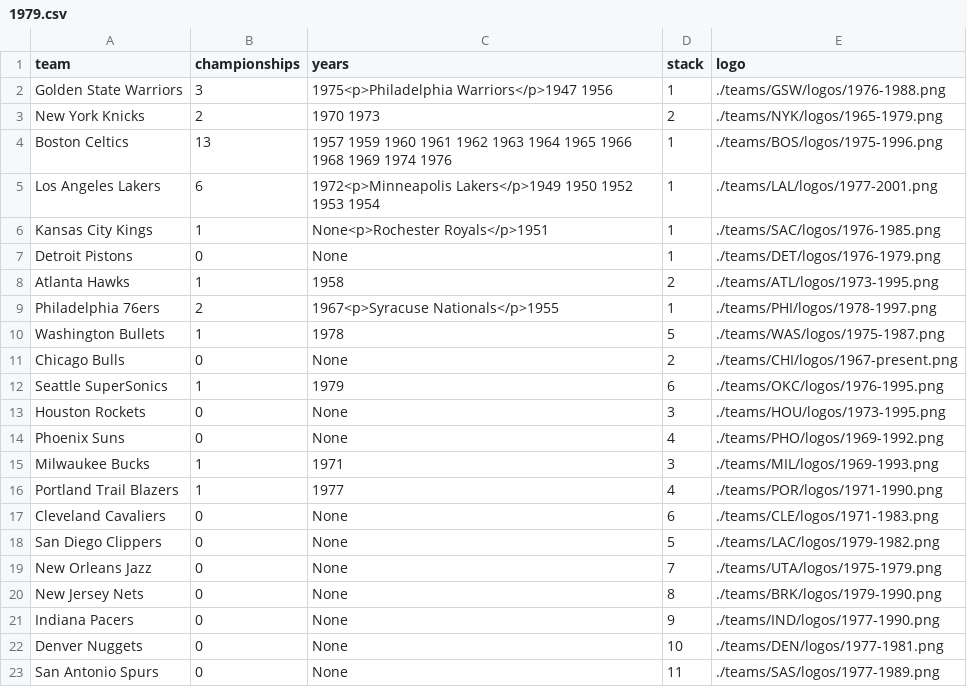
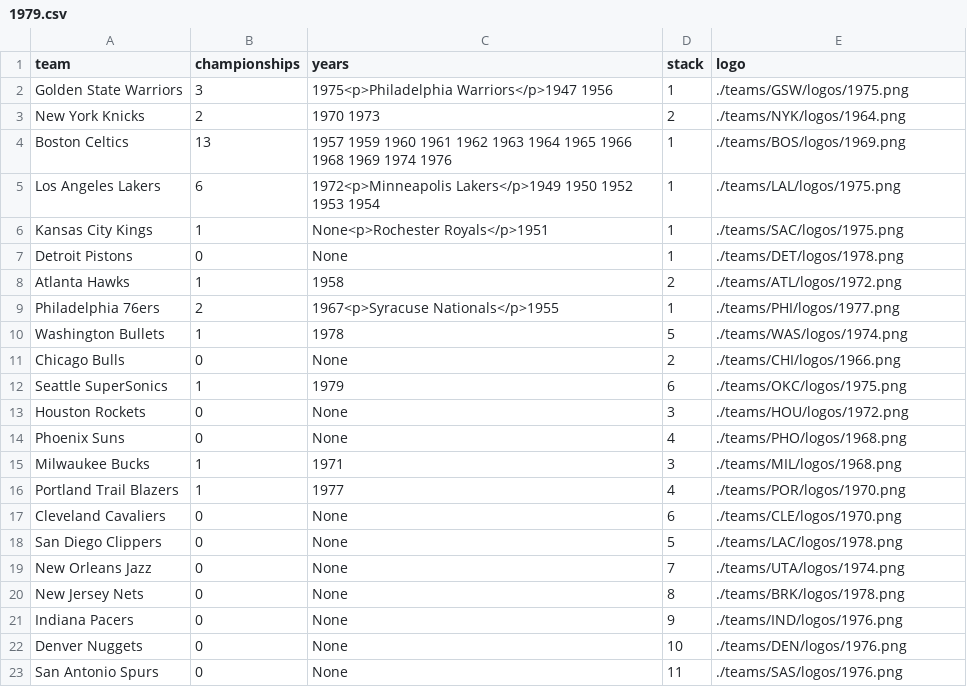
Before and after one commit to zacariias/nbahistory, a CSV file: championships/1979.csv, drawn as a sheet.

Commit message:
Logo updates

```diff
--- a/championships/1979.csv
+++ b/championships/1979.csv
@@ -1,23 +1,23 @@
 team,championships,years,stack,logo
-Golden State Warriors,3,1975<p>Philadelphia Warriors</p>1947 1956,1,./teams/GSW/logos/1976-1988.png
-New York Knicks,2,1970 1973,2,./teams/NYK/logos/1965-1979.png
-Boston Celtics,13,1957 1959 1960 1961 1962 1963 1964 1965 1966 1968 1969 1974 1976,1,./teams/BOS/logos/1975-1996.png
-Los Angeles Lakers,6,1972<p>Minneapolis Lakers</p>1949 1950 1952 1953 1954,1,./teams/LAL/logos/1977-2001.png
-Kansas City Kings,1,None<p>Rochester Royals</p>1951,1,./teams/SAC/logos/1976-1985.png
-Detroit Pistons,0,None,1,./teams/DET/logos/1976-1979.png
-Atlanta Hawks,1,1958,2,./teams/ATL/logos/1973-1995.png
-Philadelphia 76ers,2,1967<p>Syracuse Nationals</p>1955,1,./teams/PHI/logos/1978-1997.png
-Washington Bullets,1,1978,5,./teams/WAS/logos/1975-1987.png
-Chicago Bulls,0,None,2,./teams/CHI/logos/1967-present.png
-Seattle SuperSonics,1,1979,6,./teams/OKC/logos/1976-1995.png
-Houston Rockets,0,None,3,./teams/HOU/logos/1973-1995.png
-Phoenix Suns,0,None,4,./teams/PHO/logos/1969-1992.png
-Milwaukee Bucks,1,1971,3,./teams/MIL/logos/1969-1993.png
-Portland Trail Blazers,1,1977,4,./teams/POR/logos/1971-1990.png
-Cleveland Cavaliers,0,None,6,./teams/CLE/logos/1971-1983.png
-San Diego Clippers,0,None,5,./teams/LAC/logos/1979-1982.png
-New Orleans Jazz,0,None,7,./teams/UTA/logos/1975-1979.png
-New Jersey Nets,0,None,8,./teams/BRK/logos/1979-1990.png
-Indiana Pacers,0,None,9,./teams/IND/logos/1977-1990.png
-Denver Nuggets,0,None,10,./teams/DEN/logos/1977-1981.png
-San Antonio Spurs,0,None,11,./teams/SAS/logos/1977-1989.png
+Golden State Warriors,3,1975<p>Philadelphia Warriors</p>1947 1956,1,./teams/GSW/logos/1975.png
+New York Knicks,2,1970 1973,2,./teams/NYK/logos/1964.png
+Boston Celtics,13,1957 1959 1960 1961 1962 1963 1964 1965 1966 1968 1969 1974 1976,1,./teams/BOS/logos/1969.png
+Los Angeles Lakers,6,1972<p>Minneapolis Lakers</p>1949 1950 1952 1953 1954,1,./teams/LAL/logos/1975.png
+Kansas City Kings,1,None<p>Rochester Royals</p>1951,1,./teams/SAC/logos/1975.png
+Detroit Pistons,0,None,1,./teams/DET/logos/1978.png
+Atlanta Hawks,1,1958,2,./teams/ATL/logos/1972.png
+Philadelphia 76ers,2,1967<p>Syracuse Nationals</p>1955,1,./teams/PHI/logos/1977.png
+Washington Bullets,1,1978,5,./teams/WAS/logos/1974.png
+Chicago Bulls,0,None,2,./teams/CHI/logos/1966.png
+Seattle SuperSonics,1,1979,6,./teams/OKC/logos/1975.png
+Houston Rockets,0,None,3,./teams/HOU/logos/1972.png
+Phoenix Suns,0,None,4,./teams/PHO/logos/1968.png
+Milwaukee Bucks,1,1971,3,./teams/MIL/logos/1968.png
+Portland Trail Blazers,1,1977,4,./teams/POR/logos/1970.png
+Cleveland Cavaliers,0,None,6,./teams/CLE/logos/1970.png
+San Diego Clippers,0,None,5,./teams/LAC/logos/1978.png
+New Orleans Jazz,0,None,7,./teams/UTA/logos/1974.png
+New Jersey Nets,0,None,8,./teams/BRK/logos/1978.png
+Indiana Pacers,0,None,9,./teams/IND/logos/1976.png
+Denver Nuggets,0,None,10,./teams/DEN/logos/1976.png
+San Antonio Spurs,0,None,11,./teams/SAS/logos/1976.png
```
Also changed, not shown: championships/1973.csv, championships/1975.csv, 7 other files.
